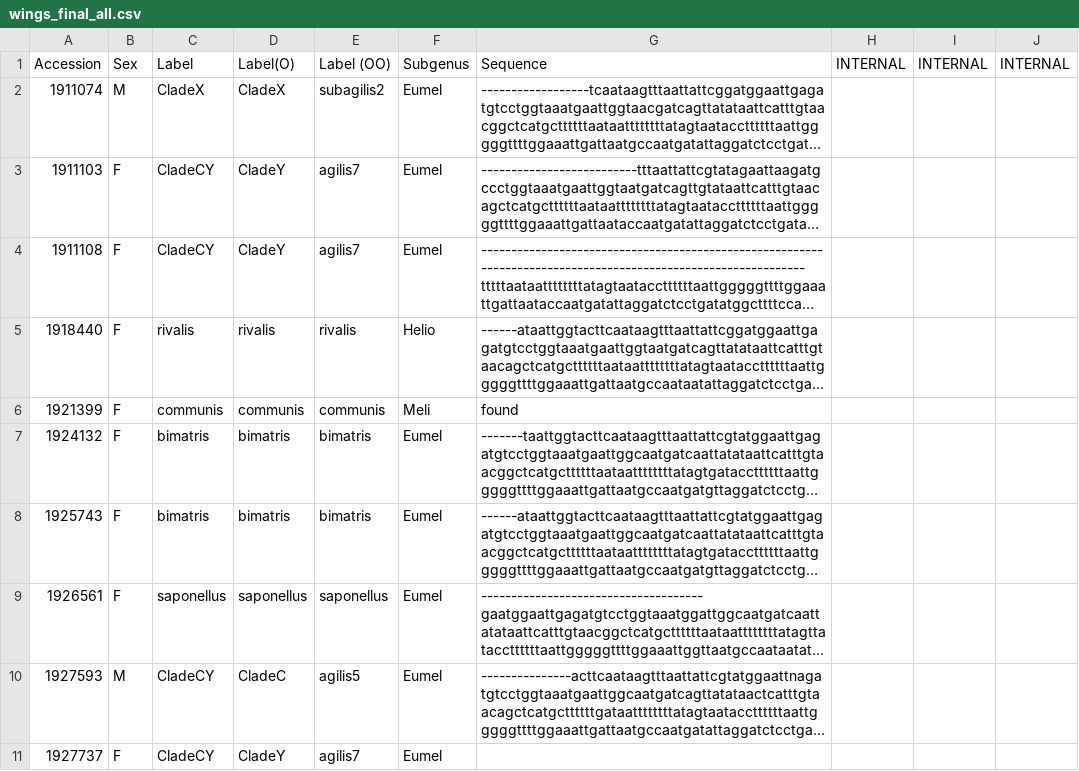
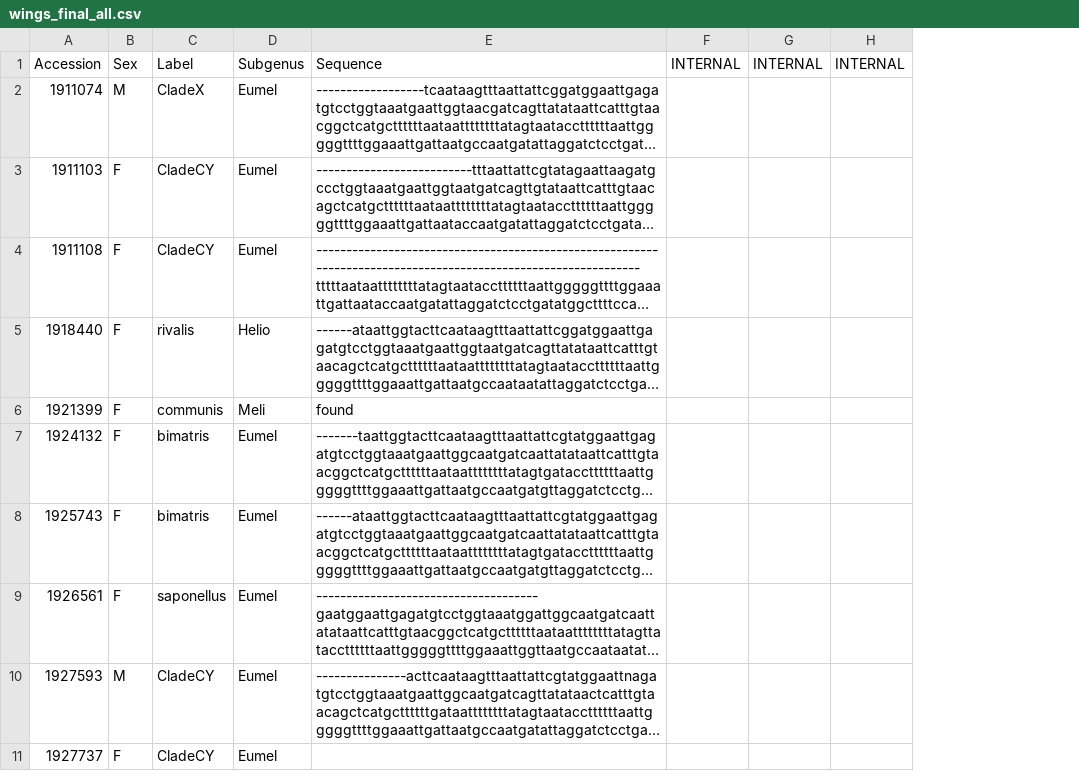
Before and after one commit to erhanks/Wing-Morphometrics, a CSV file: wings/wings_final_all.csv, drawn as a sheet; only a part is shown; long unchanged cells end in …; the diff names each change by its address in the sheet, - before the commit and + after, or states it on an @@ line.

```diff
--- a/wings/wings_final_all.csv
+++ b/wings/wings_final_all.csv
-column D, rows 1-11: Label(O) | CladeX | CladeY | CladeY | rivalis | communis | bimatris | bimatris | saponellus | CladeC | CladeY
-column E, rows 1-11: Label (OO) | subagilis2 | agilis7 | agilis7 | rivalis | communis | bimatris | bimatris | saponellus | agilis5 | agilis7
```
Also changed, not shown: wings/wings_final_eumel.csv.
